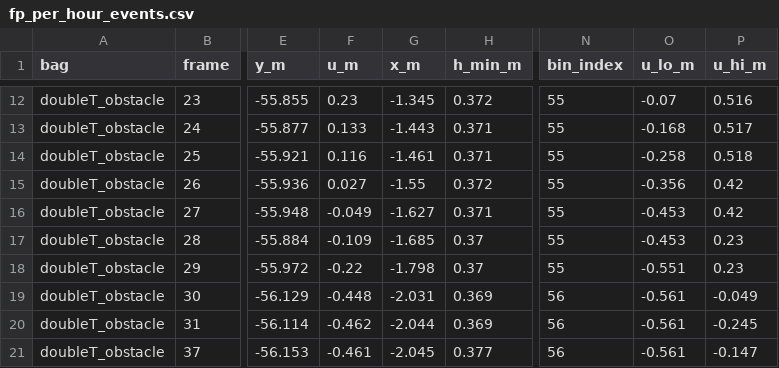
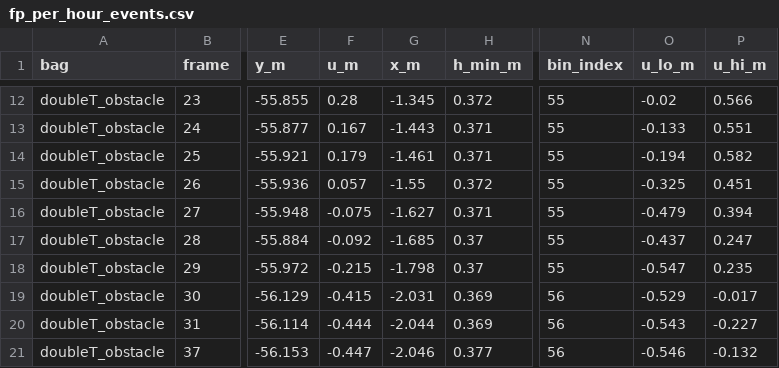
Before and after one commit to templeJJs/test_lidar, a CSV file: validation/out/fp_per_hour_events.csv, drawn as a sheet; only a part is shown, gaps mark what is left out; the diff covers the shown part only; the diff names each change by its address in the sheet, - before the commit and + after, or states it on an @@ line.

```diff
--- a/validation/out/fp_per_hour_events.csv
+++ b/validation/out/fp_per_hour_events.csv
-F12 (u_m): 0.23
+F12 (u_m): 0.28
-O12 (u_lo_m): -0.07
+O12 (u_lo_m): -0.02
-P12 (u_hi_m): 0.516
+P12 (u_hi_m): 0.566
-F13 (u_m): 0.133
+F13 (u_m): 0.167
-O13 (u_lo_m): -0.168
+O13 (u_lo_m): -0.133
-P13 (u_hi_m): 0.517
+P13 (u_hi_m): 0.551
-F14 (u_m): 0.116
+F14 (u_m): 0.179
-O14 (u_lo_m): -0.258
+O14 (u_lo_m): -0.194
-P14 (u_hi_m): 0.518
+P14 (u_hi_m): 0.582
-F15 (u_m): 0.027
+F15 (u_m): 0.057
-O15 (u_lo_m): -0.356
+O15 (u_lo_m): -0.325
-P15 (u_hi_m): 0.42
+P15 (u_hi_m): 0.451
-F16 (u_m): -0.049
+F16 (u_m): -0.075
-O16 (u_lo_m): -0.453
+O16 (u_lo_m): -0.479
-P16 (u_hi_m): 0.42
+P16 (u_hi_m): 0.394
-F17 (u_m): -0.109
+F17 (u_m): -0.092
-O17 (u_lo_m): -0.453
+O17 (u_lo_m): -0.437
-P17 (u_hi_m): 0.23
+P17 (u_hi_m): 0.247
-F18 (u_m): -0.22
+F18 (u_m): -0.215
-O18 (u_lo_m): -0.551
+O18 (u_lo_m): -0.547
-P18 (u_hi_m): 0.23
+P18 (u_hi_m): 0.235
-F19 (u_m): -0.448
+F19 (u_m): -0.415
-O19 (u_lo_m): -0.561
+O19 (u_lo_m): -0.529
-P19 (u_hi_m): -0.049
+P19 (u_hi_m): -0.017
-F20 (u_m): -0.462
+F20 (u_m): -0.444
-O20 (u_lo_m): -0.561
+O20 (u_lo_m): -0.543
-P20 (u_hi_m): -0.245
+P20 (u_hi_m): -0.227
-F21 (u_m): -0.461
+F21 (u_m): -0.447
-G21 (x_m): -2.045
+G21 (x_m): -2.046
-O21 (u_lo_m): -0.561
+O21 (u_lo_m): -0.546
-P21 (u_hi_m): -0.147
+P21 (u_hi_m): -0.132
```
Also changed, not shown: 112 edited cells elsewhere in this file, validation/out/detector_curve_summary.csv, validation/out/detector_curve_trials.csv, 4 other files.
